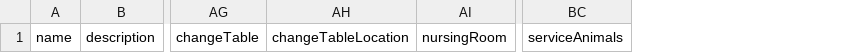
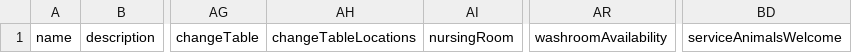
Before and after one commit to msclarissawhite/localhappenings-v2, a CSV file: event_upload_template.csv, drawn as a sheet; only a part is shown, gaps mark what is left out; removed rows and columns are numbered as before the commit, all else as after; the diff names each change by its address in the sheet, - before the commit and + after, or states it on an @@ line.

```diff
--- a/event_upload_template.csv
+++ b/event_upload_template.csv
-column AH, row 1: changeTableLocation
+column AH, row 1: changeTableLocations
+column AR, row 1: washroomAvailability
-column BC, row 1: serviceAnimals
+column BD, row 1: serviceAnimalsWelcome
```
Also changed, not shown: event_upload_example.csv, 9 other files.
